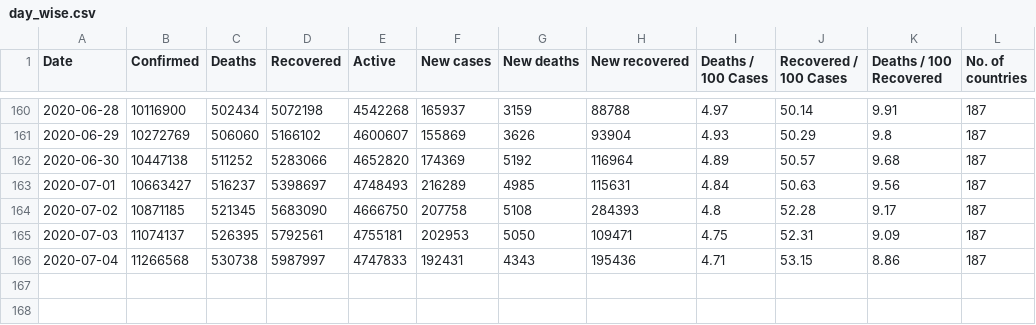
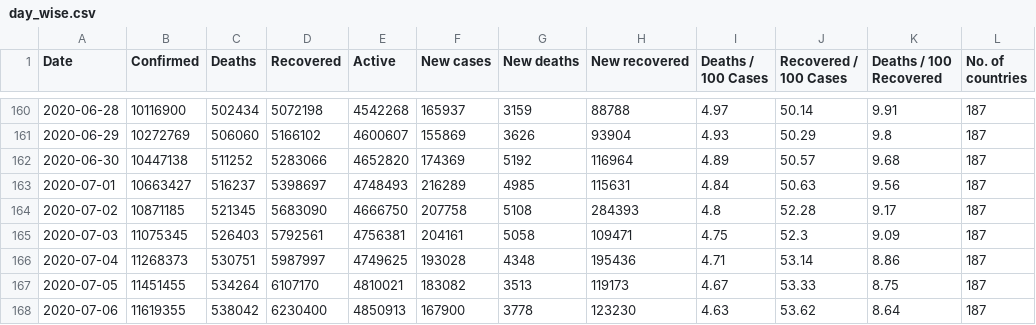
Before and after one commit to imdevskp/covid_19_jhu_data_web_scrap_and_cleaning, a CSV file: day_wise.csv, drawn as a sheet; only a part is shown, gaps mark what is left out.

```diff
--- a/day_wise.csv
+++ b/day_wise.csv
@@ -164,3 +164,5 @@ Date,Confirmed,Deaths,Recovered,Active,New cases,New deaths,New recovered,Deaths
 2020-07-02,10871185,521345,5683090,4666750,207758,5108,284393,4.8,52.28,9.17,187
-2020-07-03,11074137,526395,5792561,4755181,202953,5050,109471,4.75,52.31,9.09,187
-2020-07-04,11266568,530738,5987997,4747833,192431,4343,195436,4.71,53.15,8.86,187
+2020-07-03,11075345,526403,5792561,4756381,204161,5058,109471,4.75,52.3,9.09,187
+2020-07-04,11268373,530751,5987997,4749625,193028,4348,195436,4.71,53.14,8.86,187
+2020-07-05,11451455,534264,6107170,4810021,183082,3513,119173,4.67,53.33,8.75,187
+2020-07-06,11619355,538042,6230400,4850913,167900,3778,123230,4.63,53.62,8.64,187
```
Also changed, not shown: country_wise_latest.csv, 4 other files.
